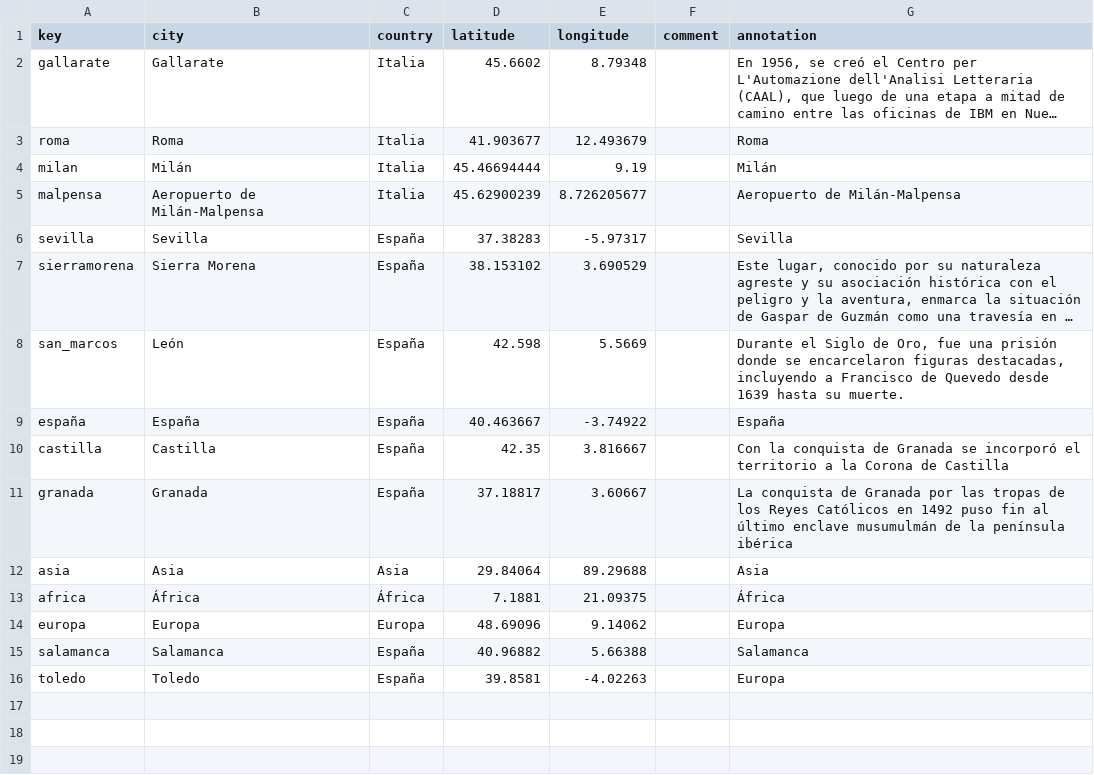
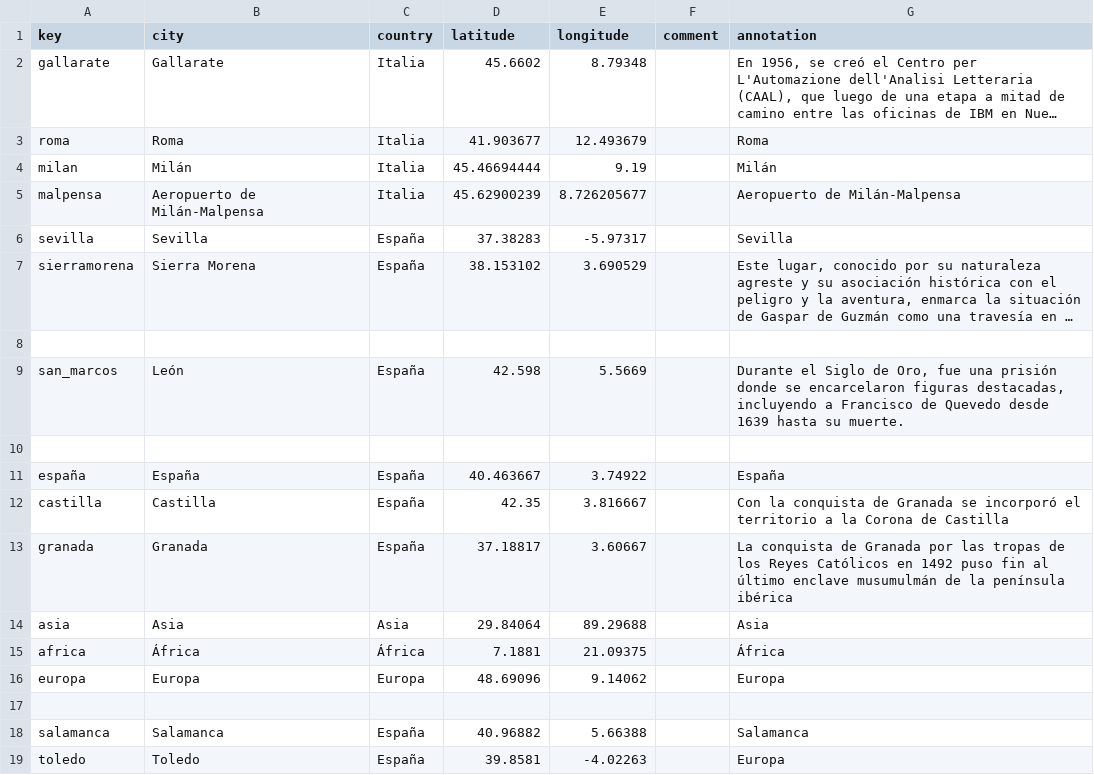
Before and after one commit to hdlabconicet/coleccion-foulche-delbosc, a CSV file: _data/placename_main.csv, drawn as a sheet; long unchanged cells end in …; addresses are those after the commit; the diff names each change by its address in the sheet, - before the commit and + after, or states it on an @@ line.

```diff
--- a/_data/placename_main.csv
+++ b/_data/placename_main.csv
+row 8: (empty)
+row 10: (empty)
-E11 (longitude): -3.74922
+E11 (longitude): 3.74922
+row 17: (empty)
```
Also changed, not shown: _data/metadatos-foulche-delbosc.csv, 3 other files.
